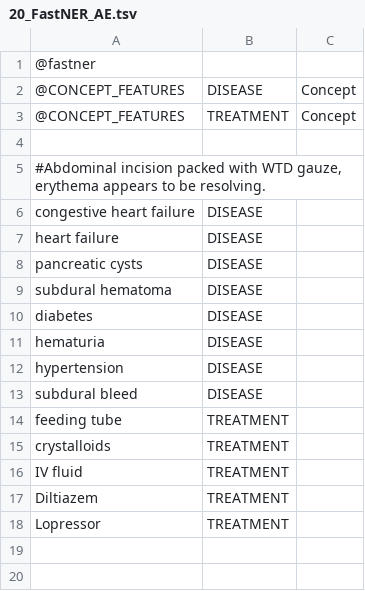
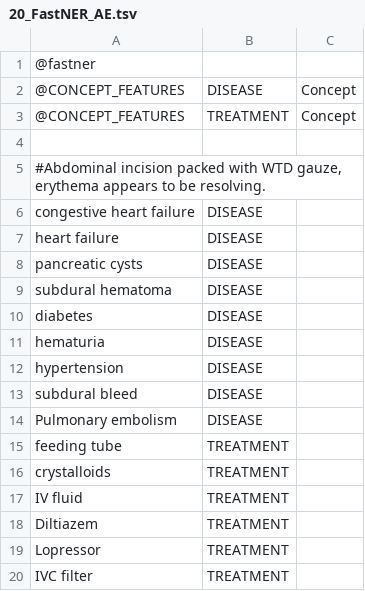
Before and after one commit to jianlins/EasyCIE_GUI, a TSV file: src/main/resources/demo_configurations/20_FastNER_AE.tsv, drawn as a sheet.

Commit message:
update version, demo configurations

```diff
--- a/src/main/resources/demo_configurations/20_FastNER_AE.tsv
+++ b/src/main/resources/demo_configurations/20_FastNER_AE.tsv
@@ -13,2 +13,3 @@ hypertension	DISEASE
 subdural bleed	DISEASE
+Pulmonary embolism	DISEASE
 feeding tube	TREATMENT
@@ -18 +19,2 @@ Diltiazem	TREATMENT
 Lopressor	TREATMENT
+IVC filter	TREATMENT
```
Also changed, not shown: src/main/resources/demo_configurations/40_FastContext_AE.tsv, 4 other files.
